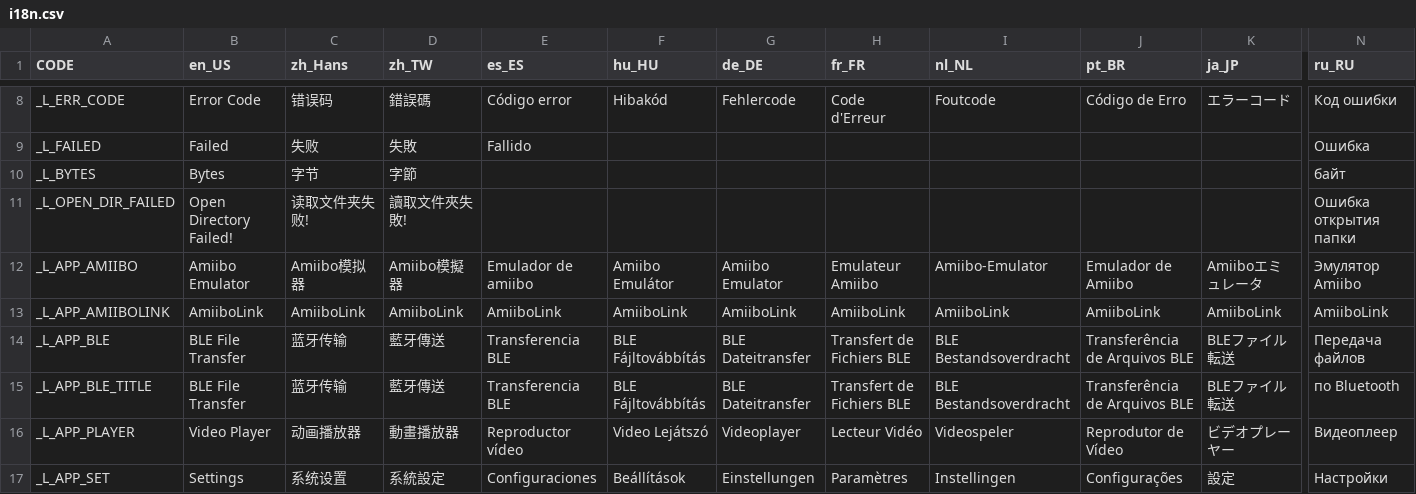
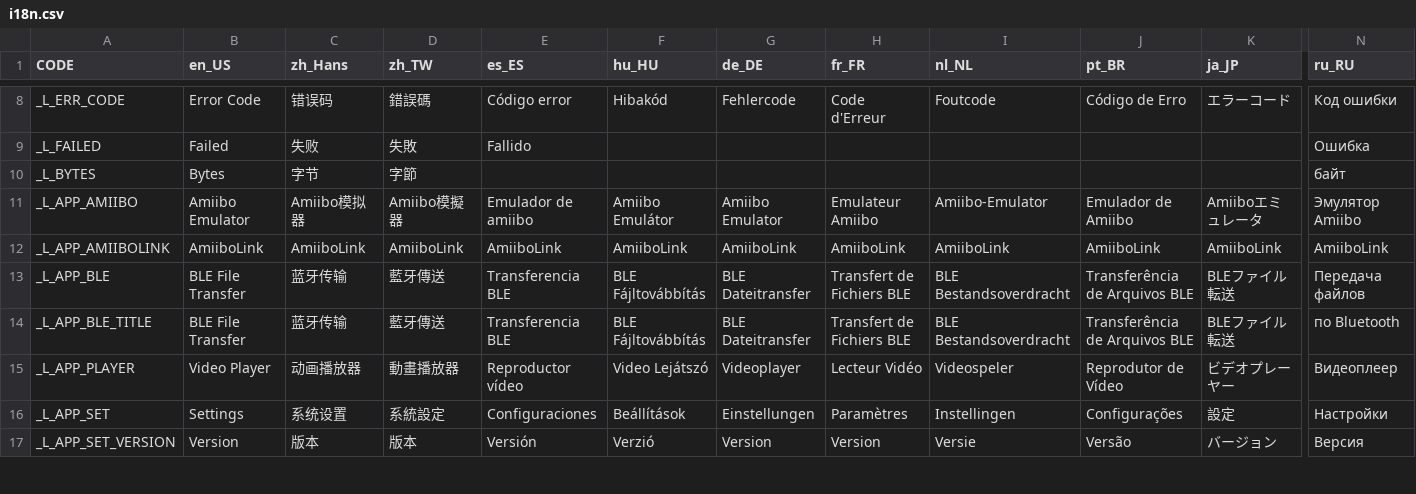
Before and after one commit to solosky/pixl.js, a CSV file: fw/data/i18n.csv, drawn as a sheet; only a part is shown, gaps mark what is left out; the shorter side is filled out with more unchanged rows; rows hold the shown columns only; the diff names each change by its address in the sheet, - before the commit and + after, or states it on an @@ line.

Commit message:
Remove  _L_OPEN_DIR_FAILED, use _L_OPEN_FOLDER_FAILED instead. Fixed #331

```diff
--- a/fw/data/i18n.csv
+++ b/fw/data/i18n.csv
-row 11: _L_OPEN_DIR_FAILED | Open Directory Failed! | 读取文件夹失败! | 讀取文件夾失敗! |  |  |  |  |  |  |  | Ошибка открытия папки
```
Also changed, not shown: 17 other files.
